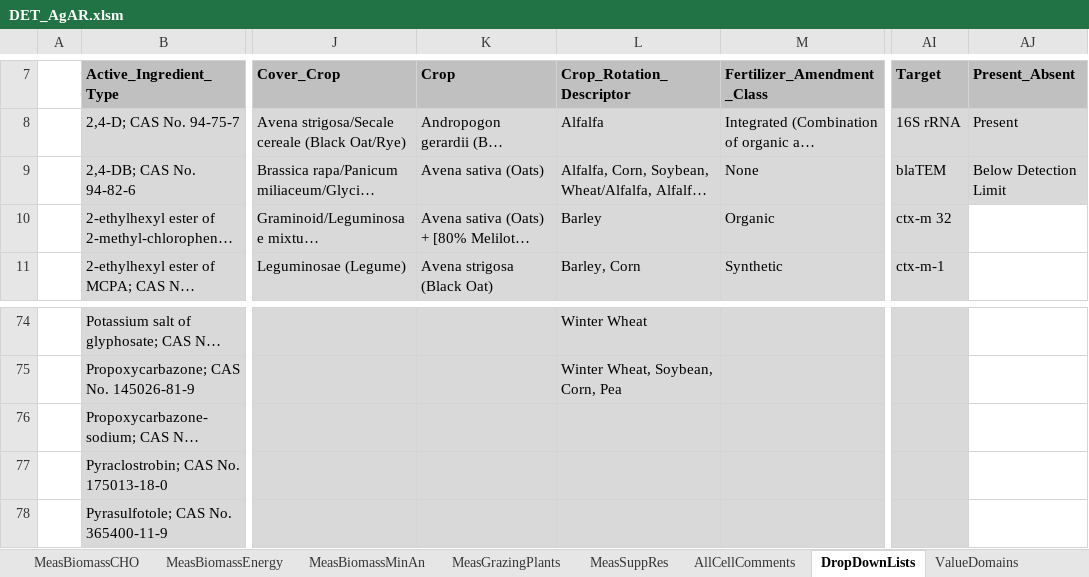
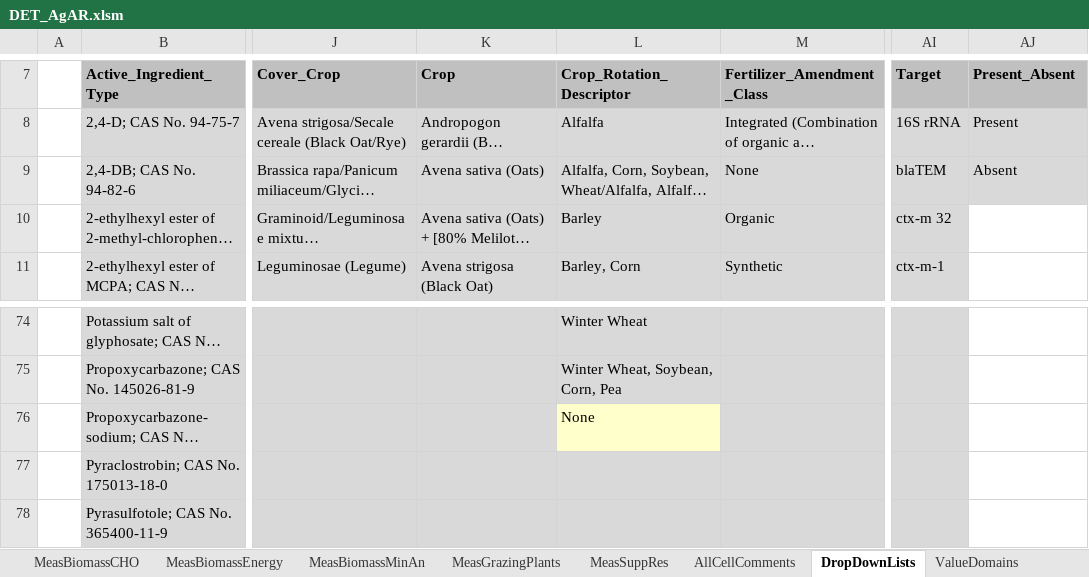
Before and after one commit to ARS-PDI/agcros-det, an Excel workbook: DET_AgAR.xlsm, sheet DropDownLists, drawn as a sheet; only a part is shown, gaps mark what is left out; long unchanged cells end in …; values as stored, in another font and other column widths than the file's, no borders; charts and pictures not drawn; the diff names each change by its address in the sheet, - before the commit and + after, or states it on an @@ line.

Commit message:
V2017.05.0012 (6/23/2017) added "None" for Treatment categories Present or Absent fixed

```diff
--- a/DET_AgAR.xlsm (sheet DropDownLists)
+++ b/DET_AgAR.xlsm (sheet DropDownLists)
-AJ9 (Present_Absent): Below Detection Limit
+AJ9 (Present_Absent): Absent
-L76 (Crop_Rotation_Descriptor): (empty)
+L76 (Crop_Rotation_Descriptor): None
-L76 fill: #D9D9D9
+L76 fill: #FFFFCC
```
Also changed, not shown: sheet ValidationData, sheet ValueDomains, sheet Instructions, charts or pictures.
